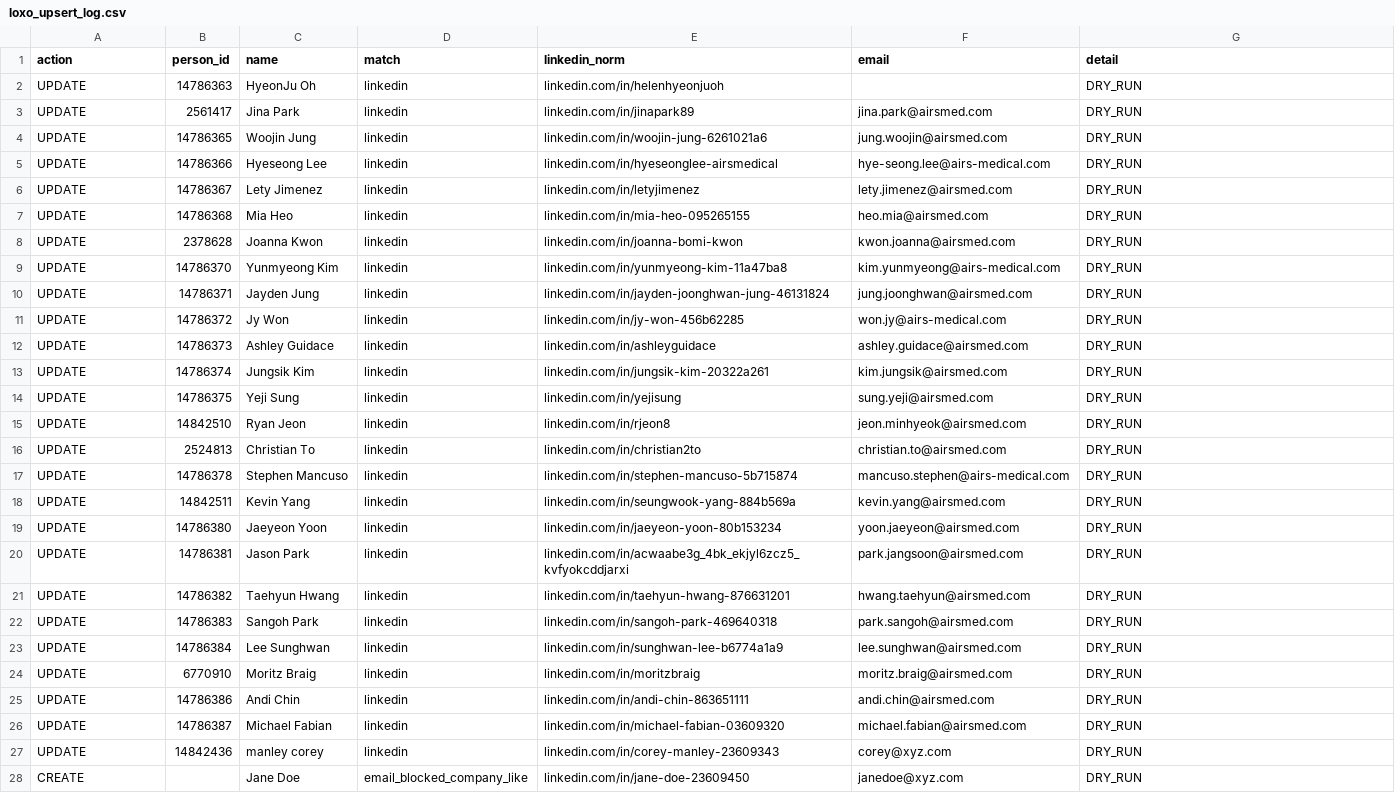
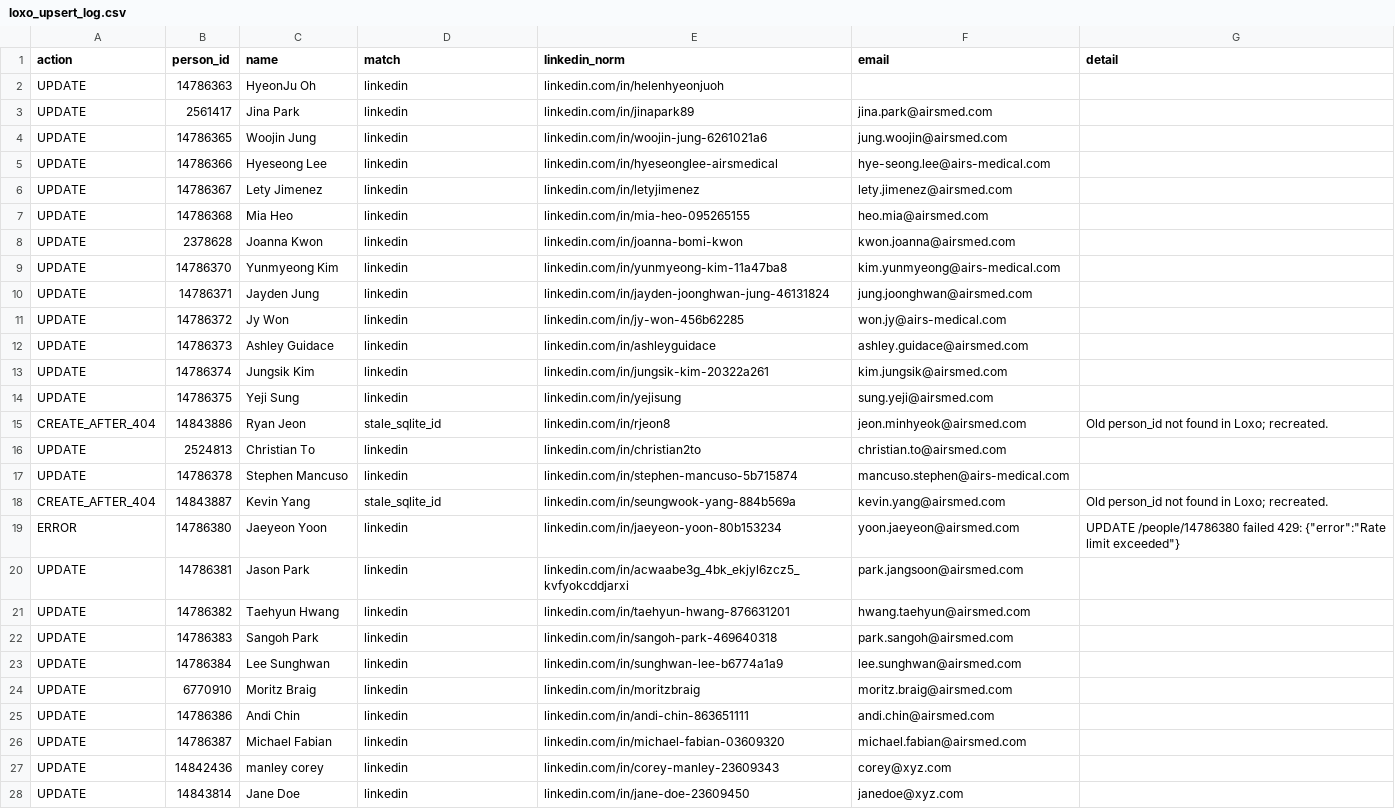
Before and after one commit to scottdialo/projectus-automation-and-dedup, a CSV file: loxo_upsert_log.csv, drawn as a sheet.

Commit message:
dedup fully working with linkedin url update in loxo

```diff
--- a/loxo_upsert_log.csv
+++ b/loxo_upsert_log.csv
@@ -1,28 +1,28 @@
 action,person_id,name,match,linkedin_norm,email,detail
-UPDATE,14786363,HyeonJu Oh,linkedin,linkedin.com/in/helenhyeonjuoh,,DRY_RUN
-UPDATE,2561417,Jina Park,linkedin,linkedin.com/in/jinapark89,jina.park@airsmed.com,DRY_RUN
-UPDATE,14786365,Woojin Jung,linkedin,linkedin.com/in/woojin-jung-6261021a6,jung.woojin@airsmed.com,DRY_RUN
-UPDATE,14786366,Hyeseong Lee,linkedin,linkedin.com/in/hyeseonglee-airsmedical,hye-seong.lee@airs-medical.com,DRY_RUN
-UPDATE,14786367,Lety Jimenez,linkedin,linkedin.com/in/letyjimenez,lety.jimenez@airsmed.com,DRY_RUN
-UPDATE,14786368,Mia Heo,linkedin,linkedin.com/in/mia-heo-095265155,heo.mia@airsmed.com,DRY_RUN
-UPDATE,2378628,Joanna Kwon,linkedin,linkedin.com/in/joanna-bomi-kwon,kwon.joanna@airsmed.com,DRY_RUN
-UPDATE,14786370,Yunmyeong Kim,linkedin,linkedin.com/in/yunmyeong-kim-11a47ba8,kim.yunmyeong@airs-medical.com,DRY_RUN
-UPDATE,14786371,Jayden Jung,linkedin,linkedin.com/in/jayden-joonghwan-jung-46131824,jung.joonghwan@airsmed.com,DRY_RUN
-UPDATE,14786372,Jy Won,linkedin,linkedin.com/in/jy-won-456b62285,won.jy@airs-medical.com,DRY_RUN
-UPDATE,14786373,Ashley Guidace,linkedin,linkedin.com/in/ashleyguidace,ashley.guidace@airsmed.com,DRY_RUN
-UPDATE,14786374,Jungsik Kim,linkedin,linkedin.com/in/jungsik-kim-20322a261,kim.jungsik@airsmed.com,DRY_RUN
-UPDATE,14786375,Yeji Sung,linkedin,linkedin.com/in/yejisung,sung.yeji@airsmed.com,DRY_RUN
-UPDATE,14842510,Ryan Jeon,linkedin,linkedin.com/in/rjeon8,jeon.minhyeok@airsmed.com,DRY_RUN
-UPDATE,2524813,Christian To,linkedin,linkedin.com/in/christian2to,christian.to@airsmed.com,DRY_RUN
-UPDATE,14786378,Stephen Mancuso,linkedin,linkedin.com/in/stephen-mancuso-5b715874,mancuso.stephen@airs-medical.com,DRY_RUN
-UPDATE,14842511,Kevin Yang,linkedin,linkedin.com/in/seungwook-yang-884b569a,kevin.yang@airsmed.com,DRY_RUN
-UPDATE,14786380,Jaeyeon Yoon,linkedin,linkedin.com/in/jaeyeon-yoon-80b153234,yoon.jaeyeon@airsmed.com,DRY_RUN
-UPDATE,14786381,Jason Park,linkedin,linkedin.com/in/acwaabe3g_4bk_ekjyl6zcz5_kvfyokcddjarxi,park.jangsoon@airsmed.com,DRY_RUN
-UPDATE,14786382,Taehyun Hwang,linkedin,linkedin.com/in/taehyun-hwang-876631201,hwang.taehyun@airsmed.com,DRY_RUN
-UPDATE,14786383,Sangoh Park,linkedin,linkedin.com/in/sangoh-park-469640318,park.sangoh@airsmed.com,DRY_RUN
-UPDATE,14786384,Lee Sunghwan,linkedin,linkedin.com/in/sunghwan-lee-b6774a1a9,lee.sunghwan@airsmed.com,DRY_RUN
-UPDATE,6770910,Moritz Braig,linkedin,linkedin.com/in/moritzbraig,moritz.braig@airsmed.com,DRY_RUN
-UPDATE,14786386,Andi Chin,linkedin,linkedin.com/in/andi-chin-863651111,andi.chin@airsmed.com,DRY_RUN
-UPDATE,14786387,Michael Fabian,linkedin,linkedin.com/in/michael-fabian-03609320,michael.fabian@airsmed.com,DRY_RUN
-UPDATE,14842436,manley corey,linkedin,linkedin.com/in/corey-manley-23609343,corey@xyz.com,DRY_RUN
-CREATE,,Jane Doe,email_blocked_company_like,linkedin.com/in/jane-doe-23609450,janedoe@xyz.com,DRY_RUN
+UPDATE,14786363,HyeonJu Oh,linkedin,linkedin.com/in/helenhyeonjuoh,,
+UPDATE,2561417,Jina Park,linkedin,linkedin.com/in/jinapark89,jina.park@airsmed.com,
+UPDATE,14786365,Woojin Jung,linkedin,linkedin.com/in/woojin-jung-6261021a6,jung.woojin@airsmed.com,
+UPDATE,14786366,Hyeseong Lee,linkedin,linkedin.com/in/hyeseonglee-airsmedical,hye-seong.lee@airs-medical.com,
+UPDATE,14786367,Lety Jimenez,linkedin,linkedin.com/in/letyjimenez,lety.jimenez@airsmed.com,
+UPDATE,14786368,Mia Heo,linkedin,linkedin.com/in/mia-heo-095265155,heo.mia@airsmed.com,
+UPDATE,2378628,Joanna Kwon,linkedin,linkedin.com/in/joanna-bomi-kwon,kwon.joanna@airsmed.com,
+UPDATE,14786370,Yunmyeong Kim,linkedin,linkedin.com/in/yunmyeong-kim-11a47ba8,kim.yunmyeong@airs-medical.com,
+UPDATE,14786371,Jayden Jung,linkedin,linkedin.com/in/jayden-joonghwan-jung-46131824,jung.joonghwan@airsmed.com,
+UPDATE,14786372,Jy Won,linkedin,linkedin.com/in/jy-won-456b62285,won.jy@airs-medical.com,
+UPDATE,14786373,Ashley Guidace,linkedin,linkedin.com/in/ashleyguidace,ashley.guidace@airsmed.com,
+UPDATE,14786374,Jungsik Kim,linkedin,linkedin.com/in/jungsik-kim-20322a261,kim.jungsik@airsmed.com,
+UPDATE,14786375,Yeji Sung,linkedin,linkedin.com/in/yejisung,sung.yeji@airsmed.com,
+CREATE_AFTER_404,14843886,Ryan Jeon,stale_sqlite_id,linkedin.com/in/rjeon8,jeon.minhyeok@airsmed.com,Old person_id not found in Loxo; recreated.
+UPDATE,2524813,Christian To,linkedin,linkedin.com/in/christian2to,christian.to@airsmed.com,
+UPDATE,14786378,Stephen Mancuso,linkedin,linkedin.com/in/stephen-mancuso-5b715874,mancuso.stephen@airs-medical.com,
+CREATE_AFTER_404,14843887,Kevin Yang,stale_sqlite_id,linkedin.com/in/seungwook-yang-884b569a,kevin.yang@airsmed.com,Old person_id not found in Loxo; recreated.
+ERROR,14786380,Jaeyeon Yoon,linkedin,linkedin.com/in/jaeyeon-yoon-80b153234,yoon.jaeyeon@airsmed.com,"UPDATE /people/14786380 failed 429: {""error"":""Rate limit exceeded""}"
+UPDATE,14786381,Jason Park,linkedin,linkedin.com/in/acwaabe3g_4bk_ekjyl6zcz5_kvfyokcddjarxi,park.jangsoon@airsmed.com,
+UPDATE,14786382,Taehyun Hwang,linkedin,linkedin.com/in/taehyun-hwang-876631201,hwang.taehyun@airsmed.com,
+UPDATE,14786383,Sangoh Park,linkedin,linkedin.com/in/sangoh-park-469640318,park.sangoh@airsmed.com,
+UPDATE,14786384,Lee Sunghwan,linkedin,linkedin.com/in/sunghwan-lee-b6774a1a9,lee.sunghwan@airsmed.com,
+UPDATE,6770910,Moritz Braig,linkedin,linkedin.com/in/moritzbraig,moritz.braig@airsmed.com,
+UPDATE,14786386,Andi Chin,linkedin,linkedin.com/in/andi-chin-863651111,andi.chin@airsmed.com,
+UPDATE,14786387,Michael Fabian,linkedin,linkedin.com/in/michael-fabian-03609320,michael.fabian@airsmed.com,
+UPDATE,14842436,manley corey,linkedin,linkedin.com/in/corey-manley-23609343,corey@xyz.com,
+UPDATE,14843814,Jane Doe,linkedin,linkedin.com/in/jane-doe-23609450,janedoe@xyz.com,
```
Also changed, not shown: 2 other files.
